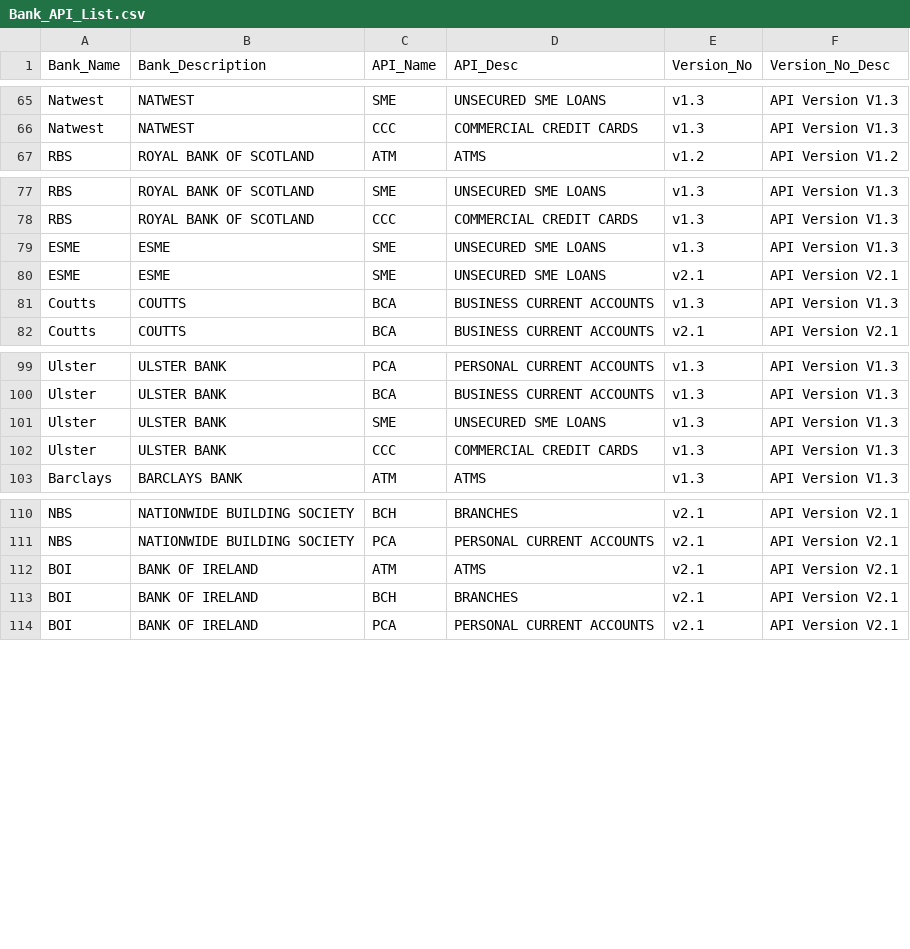
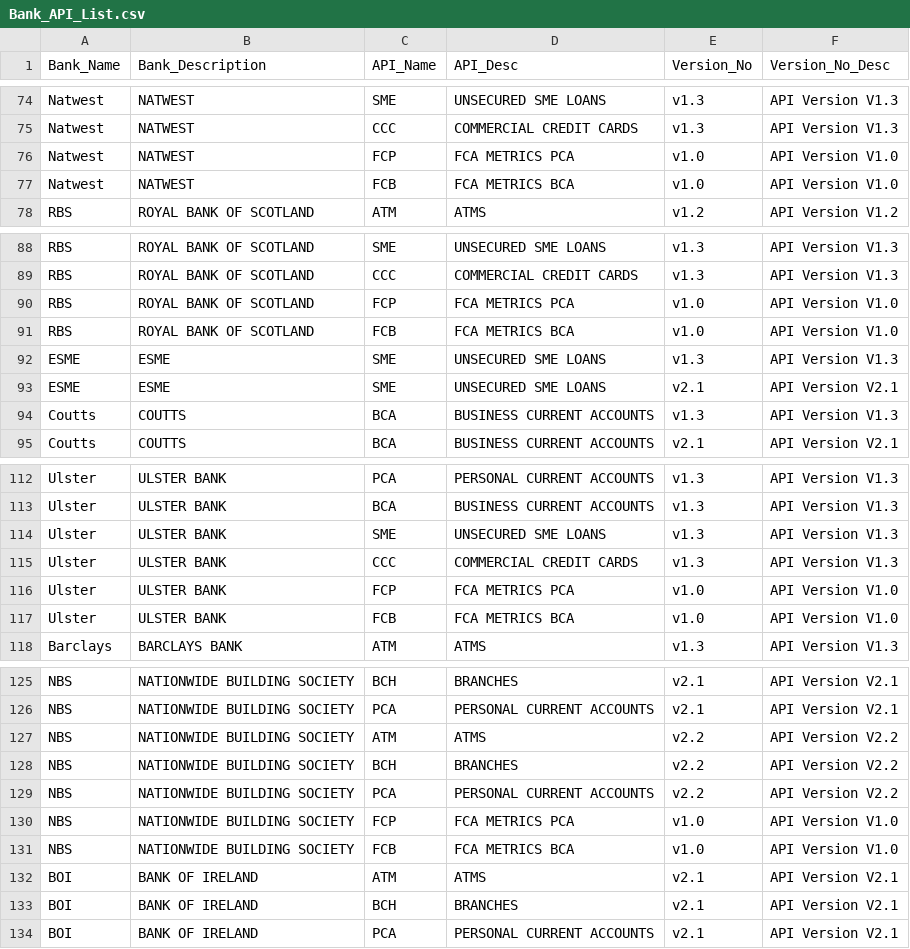
Before and after one commit to steffanvanmolendorff/SASWeb, a CSV file: Bank_API_List.csv, drawn as a sheet; only a part is shown, gaps mark what is left out; the diff covers the shown part only.

```diff
--- a/Bank_API_List.csv
+++ b/Bank_API_List.csv
@@ -66,2 +75,4 @@ Natwest,NATWEST,SME,UNSECURED SME LOANS,v1.3,API Version V1.3
 Natwest,NATWEST,CCC,COMMERCIAL CREDIT CARDS,v1.3,API Version V1.3
+Natwest,NATWEST,FCP,FCA METRICS PCA,v1.0,API Version V1.0
+Natwest,NATWEST,FCB,FCA METRICS BCA,v1.0,API Version V1.0
 RBS,ROYAL BANK OF SCOTLAND,ATM,ATMS,v1.2,API Version V1.2
@@ -78,2 +89,4 @@ RBS,ROYAL BANK OF SCOTLAND,SME,UNSECURED SME LOANS,v1.3,API Version V1.3
 RBS,ROYAL BANK OF SCOTLAND,CCC,COMMERCIAL CREDIT CARDS,v1.3,API Version V1.3
+RBS,ROYAL BANK OF SCOTLAND,FCP,FCA METRICS PCA,v1.0,API Version V1.0
+RBS,ROYAL BANK OF SCOTLAND,FCB,FCA METRICS BCA,v1.0,API Version V1.0
 ESME,ESME,SME,UNSECURED SME LOANS,v1.3,API Version V1.3
@@ -102,2 +115,4 @@ Ulster,ULSTER BANK,SME,UNSECURED SME LOANS,v1.3,API Version V1.3
 Ulster,ULSTER BANK,CCC,COMMERCIAL CREDIT CARDS,v1.3,API Version V1.3
+Ulster,ULSTER BANK,FCP,FCA METRICS PCA,v1.0,API Version V1.0
+Ulster,ULSTER BANK,FCB,FCA METRICS BCA,v1.0,API Version V1.0
 Barclays,BARCLAYS BANK,ATM,ATMS,v1.3,API Version V1.3
@@ -111,2 +126,7 @@ NBS,NATIONWIDE BUILDING SOCIETY,BCH,BRANCHES,v2.1,API Version V2.1
 NBS,NATIONWIDE BUILDING SOCIETY,PCA,PERSONAL CURRENT ACCOUNTS,v2.1,API Version V2.1
+NBS,NATIONWIDE BUILDING SOCIETY,ATM,ATMS,v2.2,API Version V2.2
+NBS,NATIONWIDE BUILDING SOCIETY,BCH,BRANCHES,v2.2,API Version V2.2
+NBS,NATIONWIDE BUILDING SOCIETY,PCA,PERSONAL CURRENT ACCOUNTS,v2.2,API Version V2.2
+NBS,NATIONWIDE BUILDING SOCIETY,FCP,FCA METRICS PCA,v1.0,API Version V1.0
+NBS,NATIONWIDE BUILDING SOCIETY,FCB,FCA METRICS BCA,v1.0,API Version V1.0
 BOI,BANK OF IRELAND,ATM,ATMS,v2.1,API Version V2.1
```
Also changed, not shown: 15 added rows and 10 edited cells elsewhere in this file, 1 other file.
